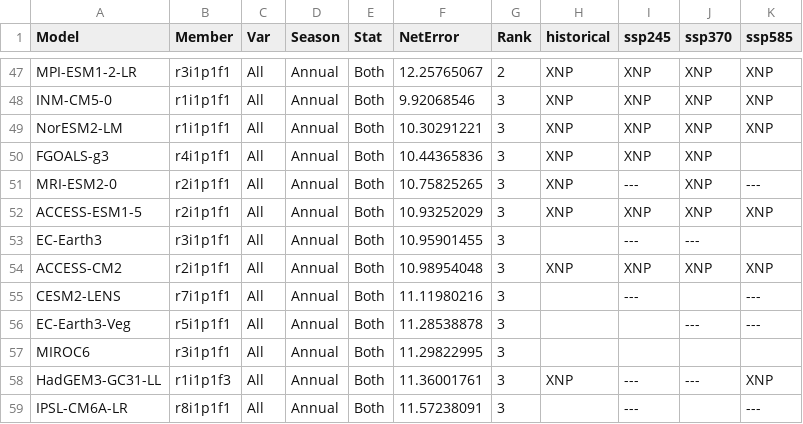
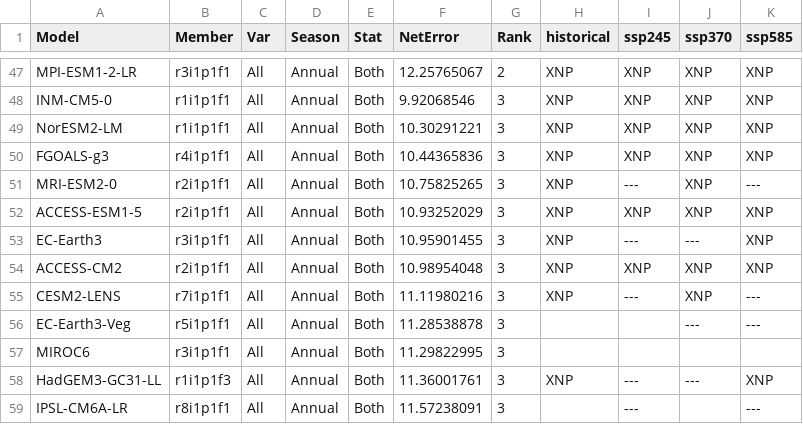
Before and after one commit to wjcapehart/LOCA2_Prep, a CSV file: LOCA2_Model_Member_Complete_List.csv, drawn as a sheet; only a part is shown, gaps mark what is left out.

```diff
--- a/LOCA2_Model_Member_Complete_List.csv
+++ b/LOCA2_Model_Member_Complete_List.csv
@@ -49,8 +49,8 @@ INM-CM5-0,r1i1p1f1,All,Annual,Both,9.92068546,3,XNP,XNP,XNP,XNP
 NorESM2-LM,r1i1p1f1,All,Annual,Both,10.30291221,3,XNP,XNP,XNP,XNP
-FGOALS-g3,r4i1p1f1,All,Annual,Both,10.44365836,3,XNP,XNP,XNP,
+FGOALS-g3,r4i1p1f1,All,Annual,Both,10.44365836,3,XNP,XNP,XNP,XNP
 MRI-ESM2-0,r2i1p1f1,All,Annual,Both,10.75825265,3,XNP,---,XNP,---
 ACCESS-ESM1-5,r2i1p1f1,All,Annual,Both,10.93252029,3,XNP,XNP,XNP,XNP
-EC-Earth3,r3i1p1f1,All,Annual,Both,10.95901455,3,,---,---,
+EC-Earth3,r3i1p1f1,All,Annual,Both,10.95901455,3,XNP,---,---,XNP
 ACCESS-CM2,r2i1p1f1,All,Annual,Both,10.98954048,3,XNP,XNP,XNP,XNP
-CESM2-LENS,r7i1p1f1,All,Annual,Both,11.11980216,3,,---,,---
+CESM2-LENS,r7i1p1f1,All,Annual,Both,11.11980216,3,XNP,---,XNP,---
 EC-Earth3-Veg,r5i1p1f1,All,Annual,Both,11.28538878,3,,,---,---
```
Also changed, not shown: LOCA2_Model_Member_Available_List.csv, 19 other files.
